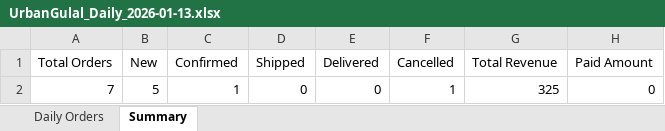
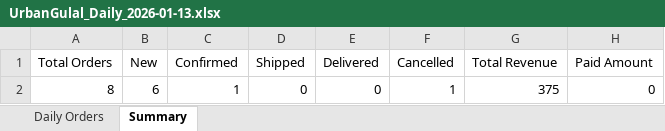
Before and after one commit to poojadwarkunde/urban-gulal, an Excel workbook: reports/UrbanGulal_Daily_2026-01-13.xlsx, sheet Summary, drawn as a sheet; values as stored, in another font and other column widths than the file's, no borders; the diff names each change by its address in the sheet, - before the commit and + after, or states it on an @@ line.

```diff
--- a/reports/UrbanGulal_Daily_2026-01-13.xlsx (sheet Summary)
+++ b/reports/UrbanGulal_Daily_2026-01-13.xlsx (sheet Summary)
-A2 (Total Orders): 7
+A2 (Total Orders): 8
-B2 (New): 5
+B2 (New): 6
-G2 (Total Revenue): 325
+G2 (Total Revenue): 375
```
Also changed, not shown: sheet Daily Orders.
